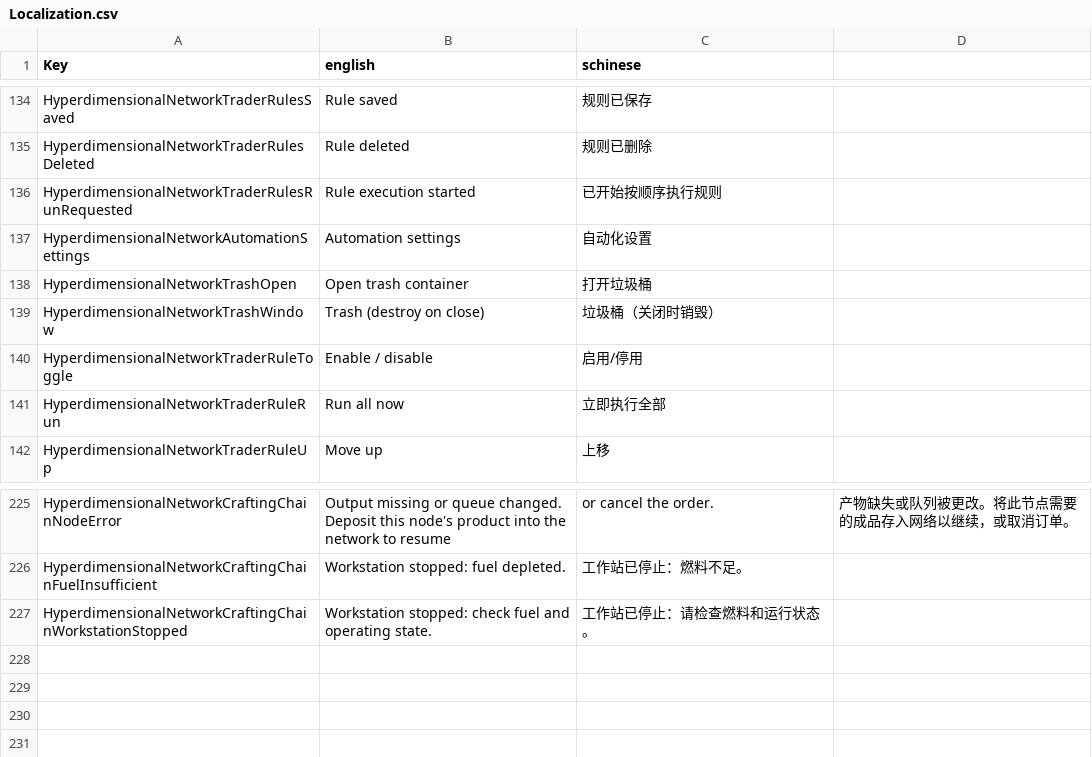
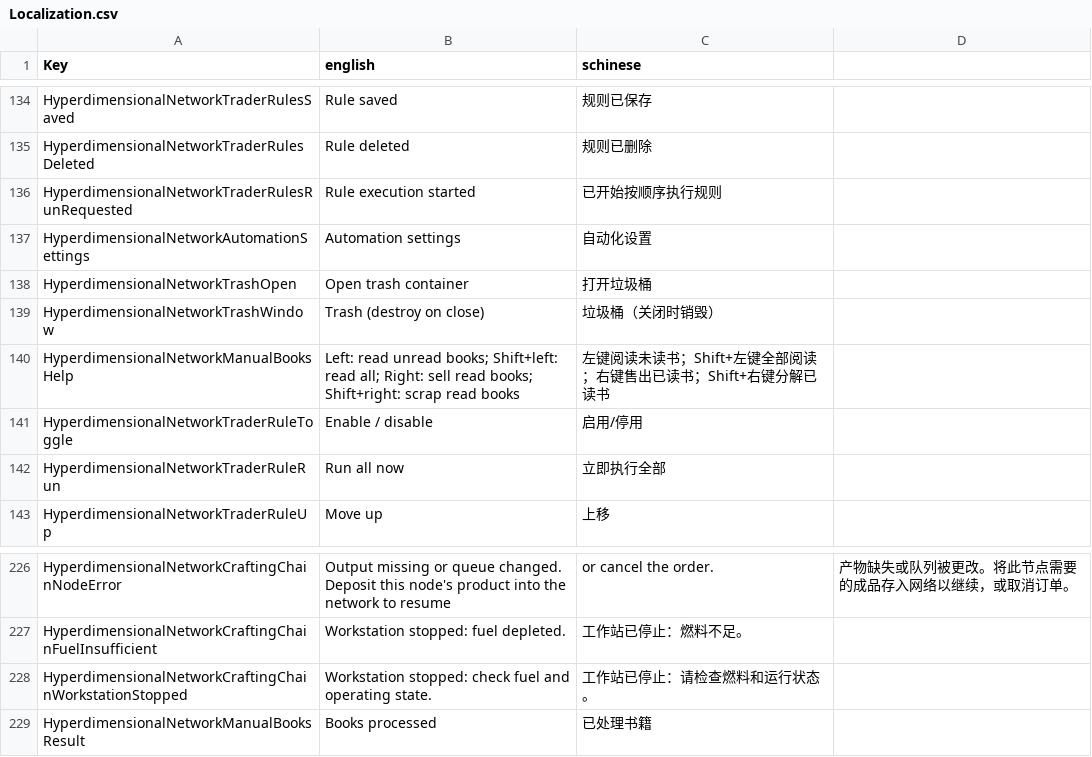
Before and after one commit to NzothR/HyperdimensionalNetwork, a CSV file: Config/Localization.csv, drawn as a sheet; only a part is shown, gaps mark what is left out.

Commit message:
feat(books): automate reading and add network book actions

```diff
--- a/Config/Localization.csv
+++ b/Config/Localization.csv
@@ -139,2 +139,3 @@ HyperdimensionalNetworkTrashOpen,Open trash container,打开垃圾桶
 HyperdimensionalNetworkTrashWindow,Trash (destroy on close),垃圾桶（关闭时销毁）
+HyperdimensionalNetworkManualBooksHelp,Left: read unread books; Shift+left: read all; Right: sell read books; Shift+right: scrap read books,左键阅读未读书；Shift+左键全部阅读；右键售出已读书；Shift+右键分解已读书
 HyperdimensionalNetworkTraderRuleToggle,Enable / disable,启用/停用
@@ -227 +228,2 @@ HyperdimensionalNetworkCraftingChainFuelInsufficient,Workstation stopped: fuel d
 HyperdimensionalNetworkCraftingChainWorkstationStopped,Workstation stopped: check fuel and operating state.,工作站已停止：请检查燃料和运行状态。
+HyperdimensionalNetworkManualBooksResult,Books processed,已处理书籍
```
Also changed, not shown: 13 other files.
